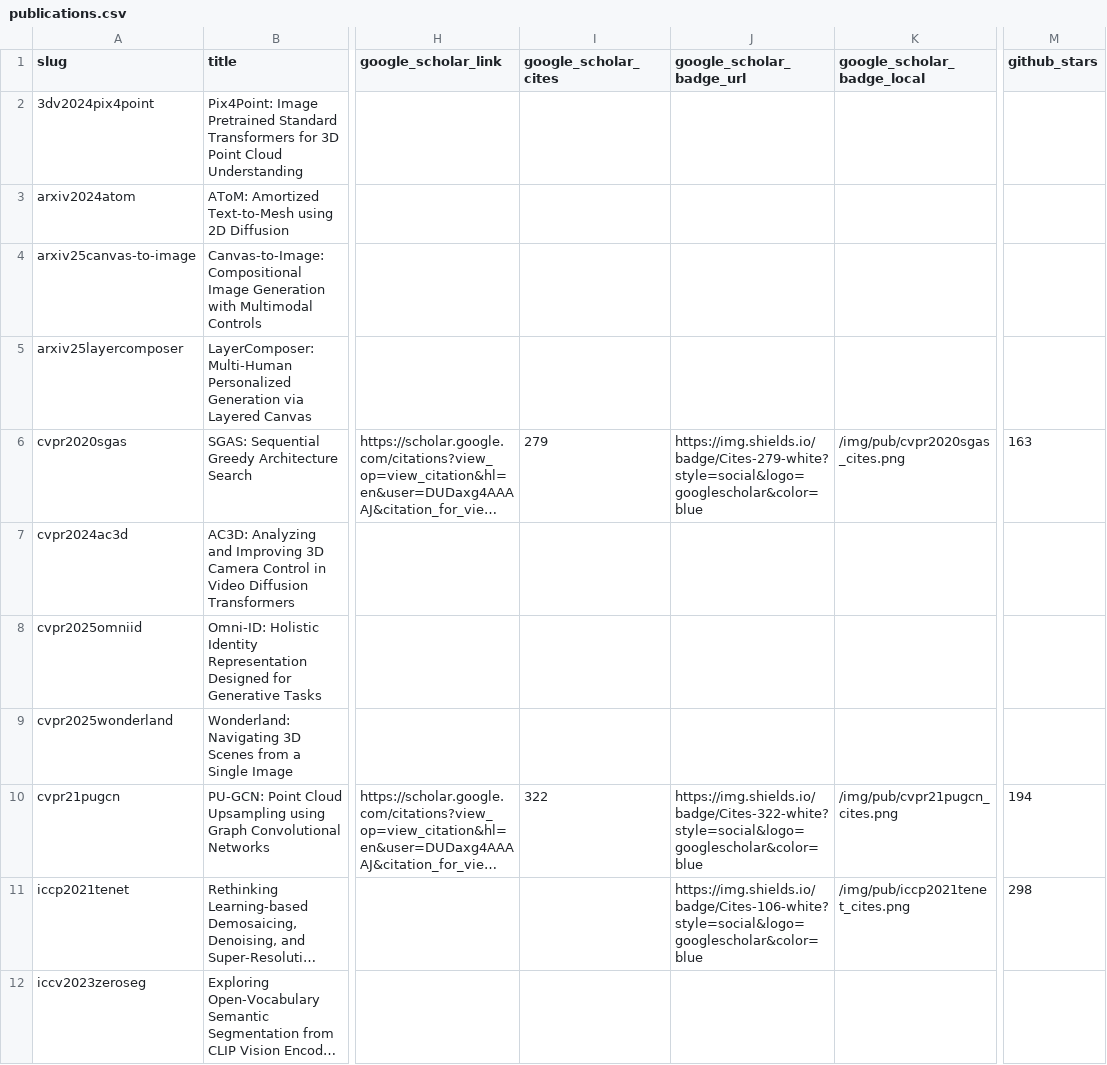
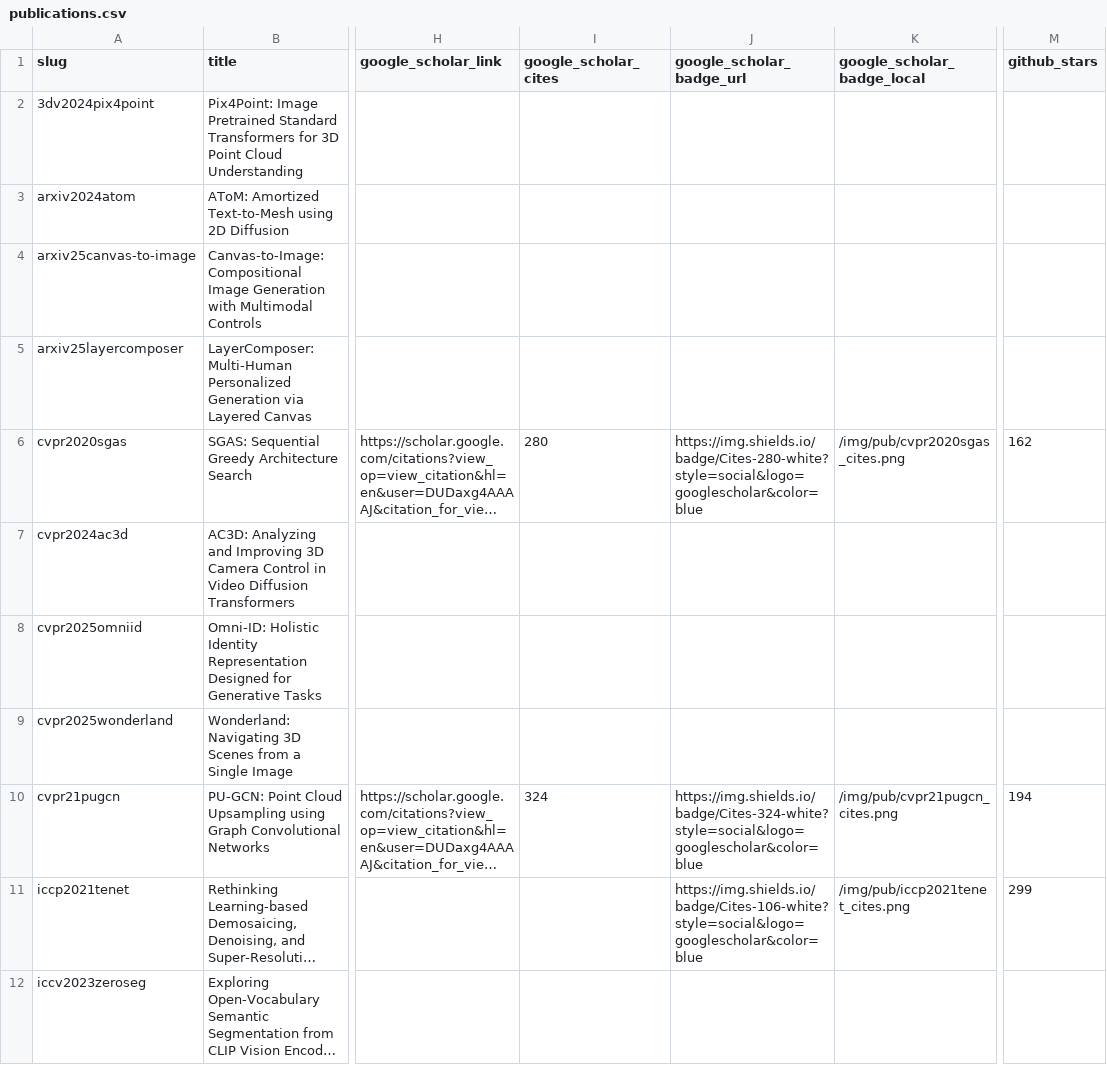
Before and after one commit to guochengqian/guochengqian.github.io, a CSV file: static/files/publications.csv, drawn as a sheet; only a part is shown, gaps mark what is left out; long unchanged cells end in …; the diff covers the shown part only; the diff names each change by its address in the sheet, - before the commit and + after, or states it on an @@ line.

```diff
--- a/static/files/publications.csv
+++ b/static/files/publications.csv
-I6 (google_scholar_cites): 279
+I6 (google_scholar_cites): 280
-J6 (google_scholar_badge_url): https://img.shields.io/badge/Cites-279-white?style=social&logo=googlescholar&color=blue
+J6 (google_scholar_badge_url): https://img.shields.io/badge/Cites-280-white?style=social&logo=googlescholar&color=blue
-M6 (github_stars): 163
+M6 (github_stars): 162
-I10 (google_scholar_cites): 322
+I10 (google_scholar_cites): 324
-J10 (google_scholar_badge_url): https://img.shields.io/badge/Cites-322-white?style=social&logo=googlescholar&color=blue
+J10 (google_scholar_badge_url): https://img.shields.io/badge/Cites-324-white?style=social&logo=googlescholar&color=blue
-M11 (github_stars): 298
+M11 (github_stars): 299
```
Also changed, not shown: 13 edited cells elsewhere in this file, 43 other files.
